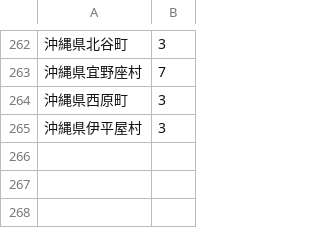
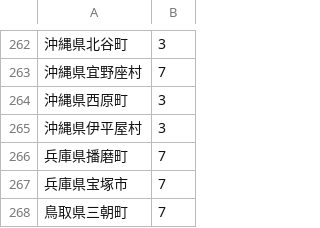
Before and after one commit to litalicolitalico/map, a CSV file: list.csv, drawn as a sheet; only a part is shown, gaps mark what is left out; the diff names each change by its address in the sheet, - before the commit and + after, or states it on an @@ line.

Commit message:
Update list.csv

```diff
--- a/list.csv
+++ b/list.csv
+row 266: 兵庫県播磨町 | 7
+row 267: 兵庫県宝塚市 | 7
+row 268: 鳥取県三朝町 | 7
```
